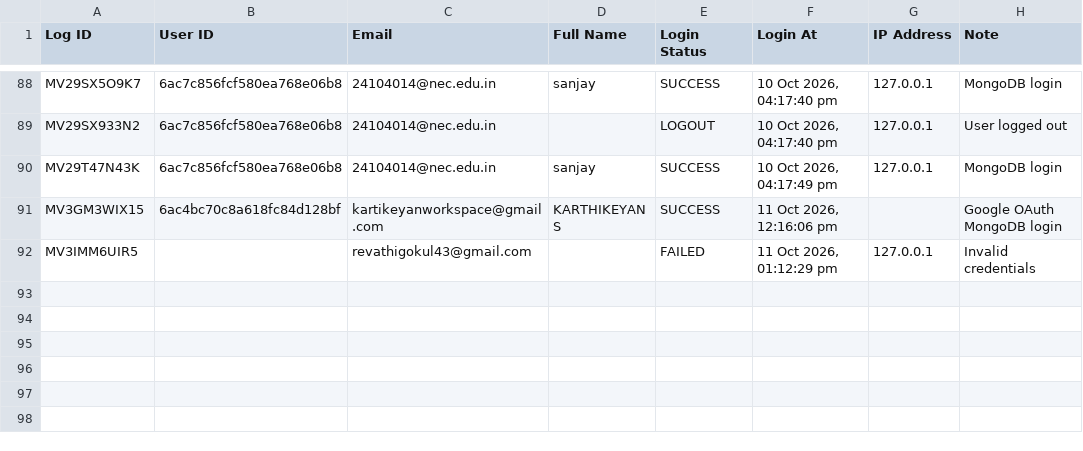
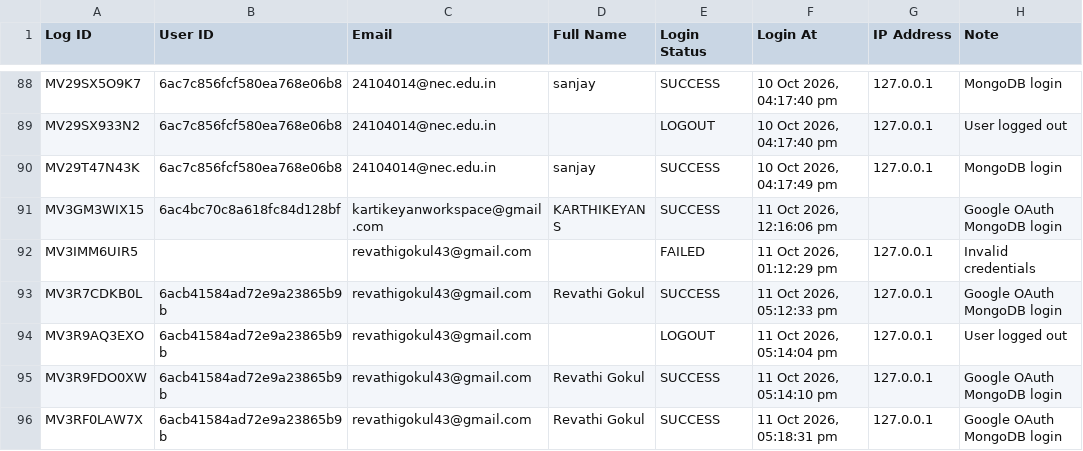
Before and after one commit to GK04092006/SMART-FIT, a CSV file: server/database/users_login_log.csv, drawn as a sheet; only a part is shown, gaps mark what is left out.

Commit message:
Fix MongoDB connection resolution and Google OAuth compatibility across local and cloud servers

```diff
--- a/server/database/users_login_log.csv
+++ b/server/database/users_login_log.csv
@@ -92 +92,5 @@ MV3GM3WIX15,6ac4bc70c8a618fc84d128bf,kartikeyanworkspace@gmail.com,KARTHIKEYAN S
 MV3IMM6UIR5,,revathigokul43@gmail.com,,FAILED,"11 Oct 2026, 01:12:29 pm",127.0.0.1,Invalid credentials
+MV3R7CDKB0L,6acb41584ad72e9a23865b9b,revathigokul43@gmail.com,Revathi Gokul,SUCCESS,"11 Oct 2026, 05:12:33 pm",127.0.0.1,Google OAuth MongoDB login
+MV3R9AQ3EXO,6acb41584ad72e9a23865b9b,revathigokul43@gmail.com,,LOGOUT,"11 Oct 2026, 05:14:04 pm",127.0.0.1,User logged out
+MV3R9FDO0XW,6acb41584ad72e9a23865b9b,revathigokul43@gmail.com,Revathi Gokul,SUCCESS,"11 Oct 2026, 05:14:10 pm",127.0.0.1,Google OAuth MongoDB login
+MV3RF0LAW7X,6acb41584ad72e9a23865b9b,revathigokul43@gmail.com,Revathi Gokul,SUCCESS,"11 Oct 2026, 05:18:31 pm",127.0.0.1,Google OAuth MongoDB login
```
Also changed, not shown: 4 other files.
